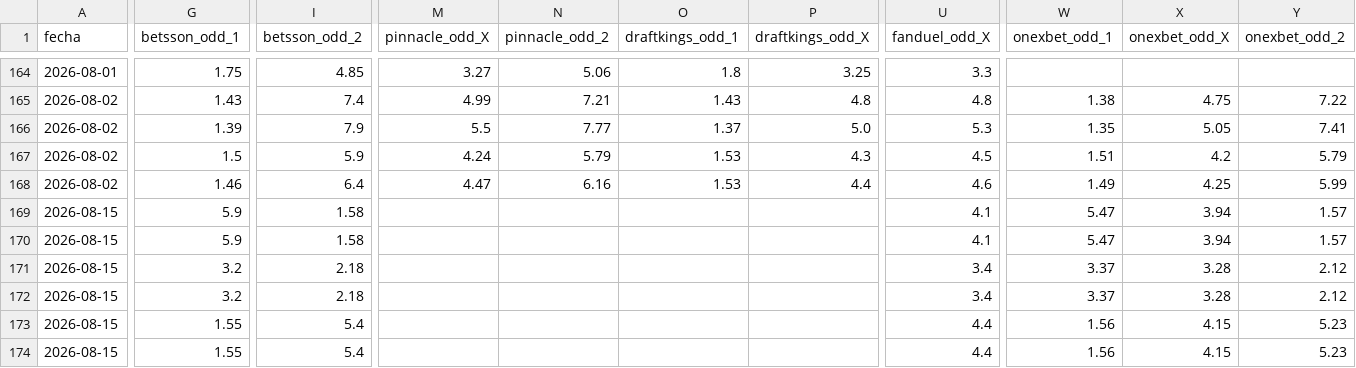
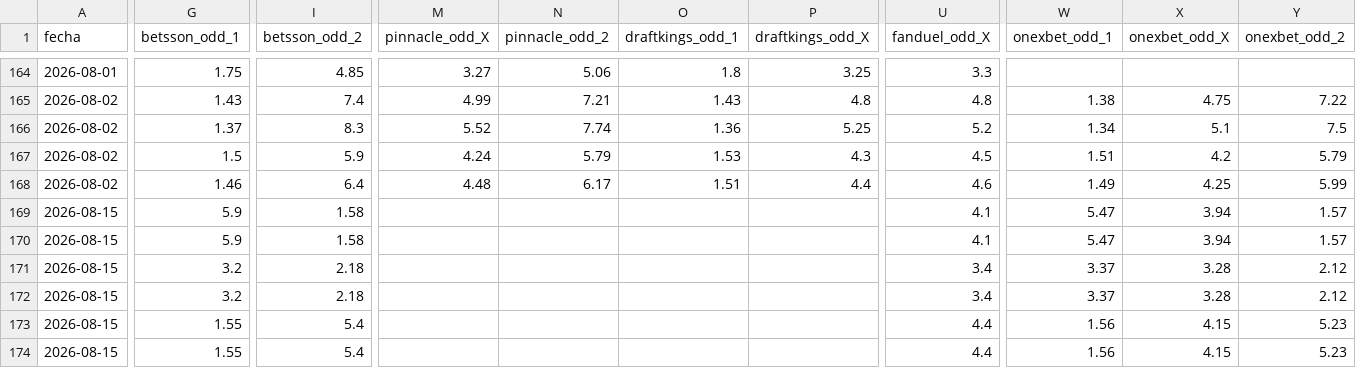
Before and after one commit to MauCarVaz1995/LigaMX, a CSV file: data/processed/odds_ligamx.csv, drawn as a sheet; only a part is shown, gaps mark what is left out; the diff covers the shown part only; the diff names each change by its address in the sheet, - before the commit and + after, or states it on an @@ line.

```diff
--- a/data/processed/odds_ligamx.csv
+++ b/data/processed/odds_ligamx.csv
-G166 (betsson_odd_1): 1.39
+G166 (betsson_odd_1): 1.37
-I166 (betsson_odd_2): 7.9
+I166 (betsson_odd_2): 8.3
-M166 (pinnacle_odd_X): 5.5
+M166 (pinnacle_odd_X): 5.52
-N166 (pinnacle_odd_2): 7.77
+N166 (pinnacle_odd_2): 7.74
-O166 (draftkings_odd_1): 1.37
+O166 (draftkings_odd_1): 1.36
-P166 (draftkings_odd_X): 5.0
+P166 (draftkings_odd_X): 5.25
-U166 (fanduel_odd_X): 5.3
+U166 (fanduel_odd_X): 5.2
-W166 (onexbet_odd_1): 1.35
+W166 (onexbet_odd_1): 1.34
-X166 (onexbet_odd_X): 5.05
+X166 (onexbet_odd_X): 5.1
-Y166 (onexbet_odd_2): 7.41
+Y166 (onexbet_odd_2): 7.5
-M168 (pinnacle_odd_X): 4.47
+M168 (pinnacle_odd_X): 4.48
-N168 (pinnacle_odd_2): 6.16
+N168 (pinnacle_odd_2): 6.17
-O168 (draftkings_odd_1): 1.53
+O168 (draftkings_odd_1): 1.51
```
Also changed, not shown: 10 edited cells elsewhere in this file, 1 other file.
